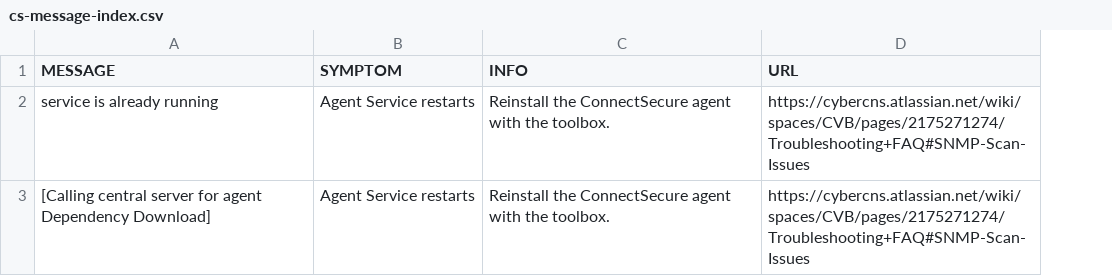
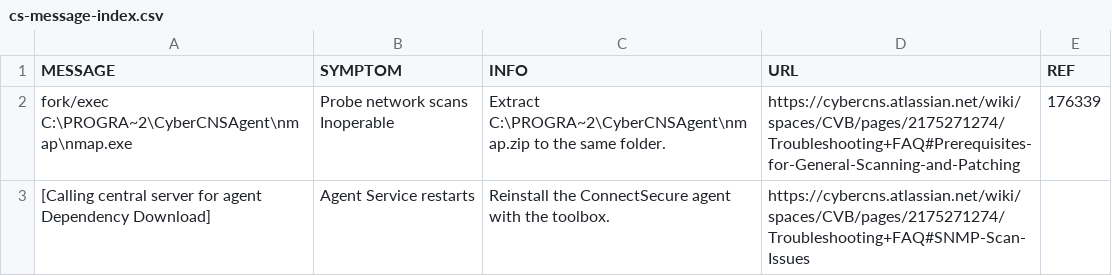
Before and after one commit to dmooney-cs/prod, a CSV file: cs-message-index.csv, drawn as a sheet; removed rows and columns are numbered as before the commit, all else as after; the diff names each change by its address in the sheet, - before the commit and + after, or states it on an @@ line.

Commit message:
Update cs-message-index.csv

```diff
--- a/cs-message-index.csv
+++ b/cs-message-index.csv
+column E (REF), empty
-row 2: service is already running | Agent Service restarts | Reinstall the ConnectSecure agent with the toolbox. | https://cybercns.atlassian.net/wiki/spaces/CVB/pages/2175271274/Troubleshooting+FAQ#SNMP-Scan-Issues
+row 2: fork/exec C:\PROGRA~2\CyberCNSAgent\nmap\nmap.exe | Probe network scans Inoperable | Extract C:\PROGRA~2\CyberCNSAgent\nmap.zip to the same folder. | https://cybercns.atlassian.net/wiki/spaces/CVB/pages/2175271274/Troubleshooting+FAQ#Prerequisites-for-General-Scanning-and-Patching | 176339
```
